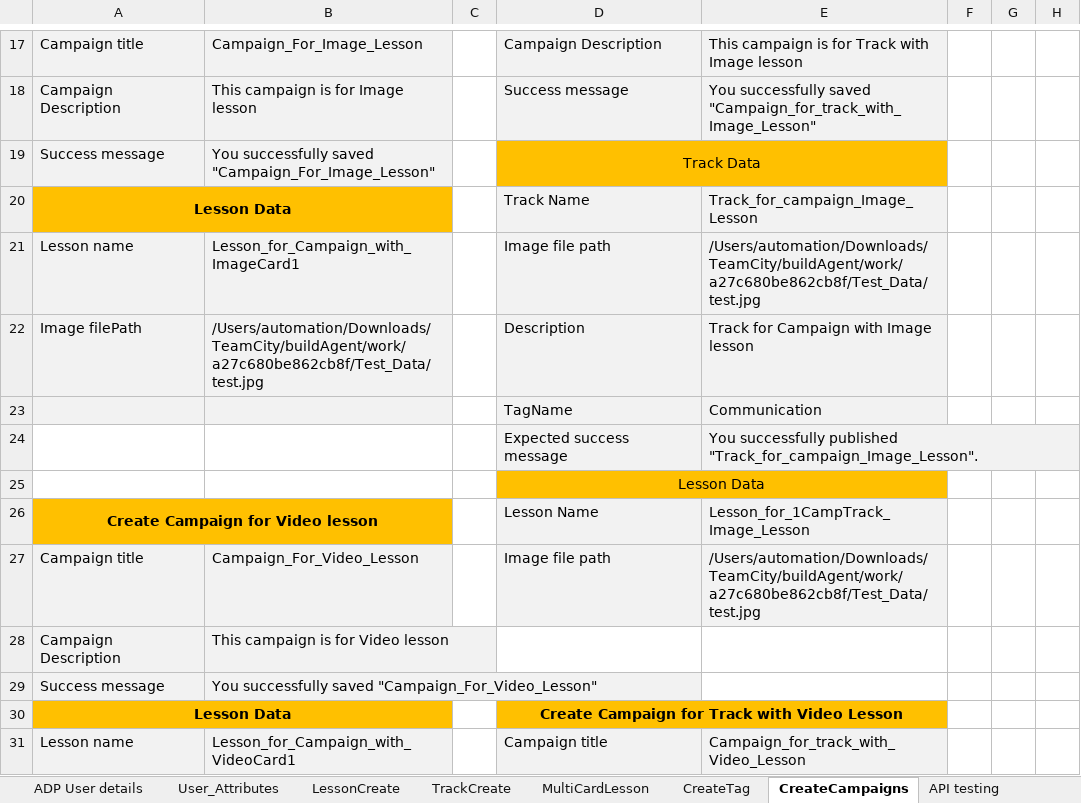
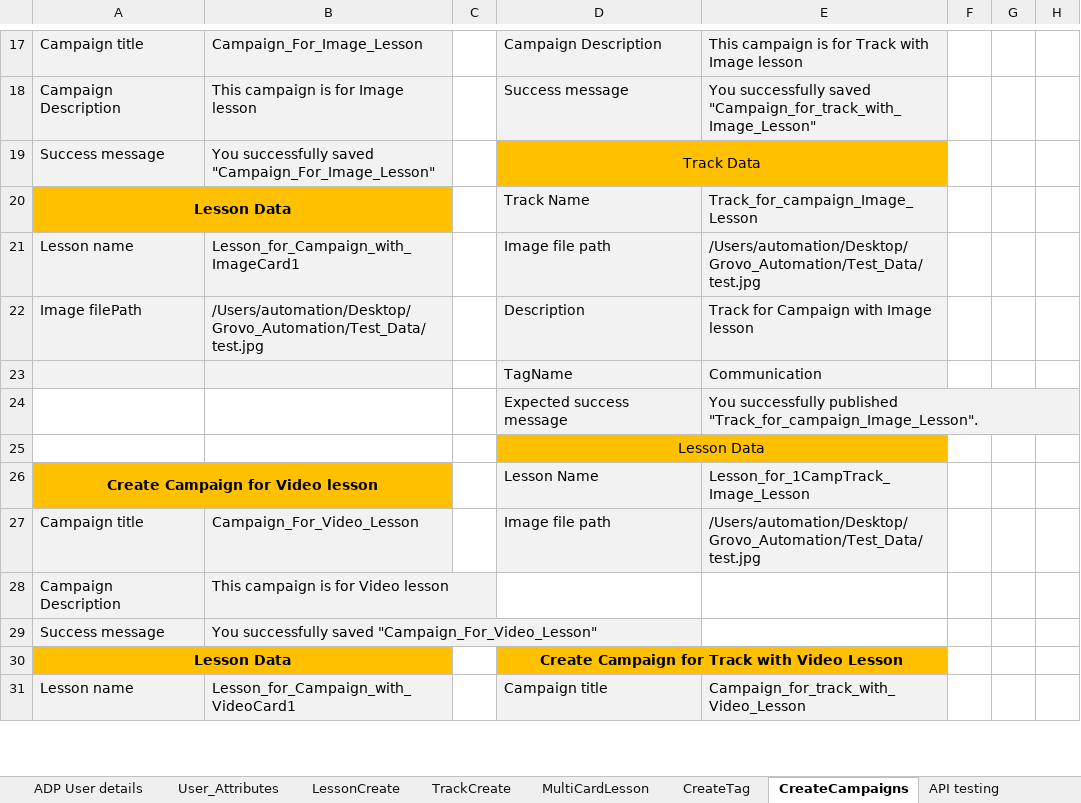
Before and after one commit to dattatrayaa/GD_Automation, an Excel workbook: Test_Data/TestData.xlsx, sheet CreateCampaigns, drawn as a sheet; only a part is shown, gaps mark what is left out; values as stored, in another font and other column widths than the file's, no borders; the diff covers the shown part only; the diff names each change by its address in the sheet, - before the commit and + after, or states it on an @@ line.

```diff
--- a/Test_Data/TestData.xlsx (sheet CreateCampaigns)
+++ b/Test_Data/TestData.xlsx (sheet CreateCampaigns)
-E21: /Users/automation/Downloads/TeamCity/buildAgent/work/a27c680be862cb8f/Test_Data/test.jpg
+E21: /Users/automation/Desktop/Grovo_Automation/Test_Data/test.jpg
-B22: /Users/automation/Downloads/TeamCity/buildAgent/work/a27c680be862cb8f/Test_Data/test.jpg
+B22: /Users/automation/Desktop/Grovo_Automation/Test_Data/test.jpg
-E27: /Users/automation/Downloads/TeamCity/buildAgent/work/a27c680be862cb8f/Test_Data/test.jpg
+E27: /Users/automation/Desktop/Grovo_Automation/Test_Data/test.jpg
```
Also changed, not shown: 65 edited cells elsewhere in this sheet, sheet LessonCreate, sheet TrackCreate, sheet TagTrackLesson, sheet CampAssign, sheet TagLessonCreate, sheet MultiCardLesson.
